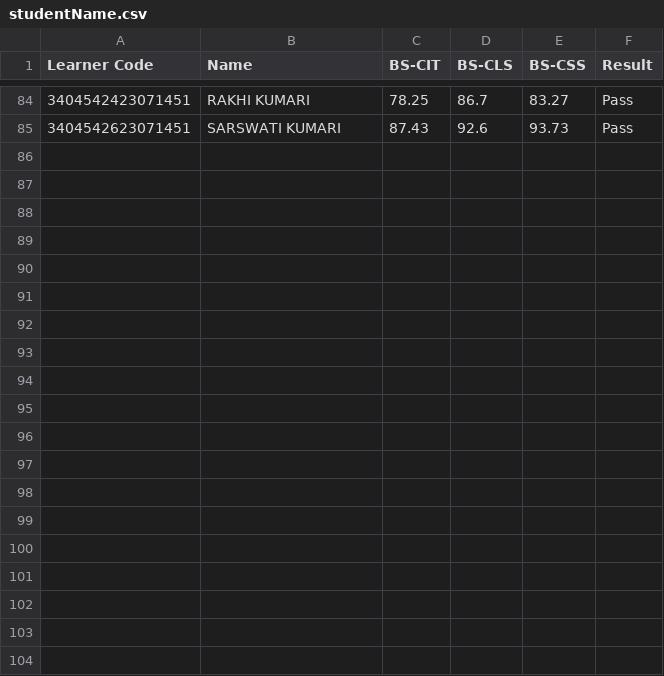
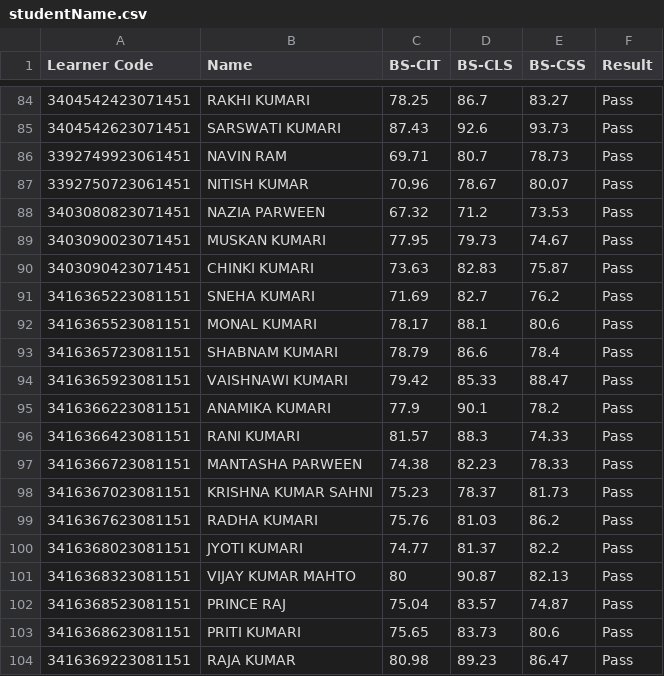
Before and after one commit to beedcyberhyt/KYP-Result-Hayaghat, a CSV file: studentName.csv, drawn as a sheet; only a part is shown, gaps mark what is left out; the diff covers the shown part only; the diff names each change by its address in the sheet, - before the commit and + after, or states it on an @@ line.

Commit message:
Exam Event 23and 24 November
Result Uploded

```diff
--- a/studentName.csv
+++ b/studentName.csv
+row 86: 3392749923061451 | NAVIN RAM | 69.71 | 80.7 | 78.73 | Pass
+row 87: 3392750723061451 | NITISH KUMAR | 70.96 | 78.67 | 80.07 | Pass
+row 88: 3403080823071451 | NAZIA PARWEEN | 67.32 | 71.2 | 73.53 | Pass
+row 89: 3403090023071451 | MUSKAN KUMARI | 77.95 | 79.73 | 74.67 | Pass
+row 90: 3403090423071451 | CHINKI KUMARI | 73.63 | 82.83 | 75.87 | Pass
+row 91: 3416365223081151 | SNEHA KUMARI | 71.69 | 82.7 | 76.2 | Pass
+row 92: 3416365523081151 | MONAL KUMARI | 78.17 | 88.1 | 80.6 | Pass
+row 93: 3416365723081151 | SHABNAM KUMARI | 78.79 | 86.6 | 78.4 | Pass
+row 94: 3416365923081151 | VAISHNAWI KUMARI | 79.42 | 85.33 | 88.47 | Pass
+row 95: 3416366223081151 | ANAMIKA KUMARI | 77.9 | 90.1 | 78.2 | Pass
+row 96: 3416366423081151 | RANI KUMARI | 81.57 | 88.3 | 74.33 | Pass
+row 97: 3416366723081151 | MANTASHA PARWEEN | 74.38 | 82.23 | 78.33 | Pass
+row 98: 3416367023081151 | KRISHNA KUMAR SAHNI | 75.23 | 78.37 | 81.73 | Pass
+row 99: 3416367623081151 | RADHA KUMARI | 75.76 | 81.03 | 86.2 | Pass
+row 100: 3416368023081151 | JYOTI KUMARI | 74.77 | 81.37 | 82.2 | Pass
+row 101: 3416368323081151 | VIJAY KUMAR MAHTO | 80 | 90.87 | 82.13 | Pass
+row 102: 3416368523081151 | PRINCE RAJ | 75.04 | 83.57 | 74.87 | Pass
+row 103: 3416368623081151 | PRITI KUMARI | 75.65 | 83.73 | 80.6 | Pass
+row 104: 3416369223081151 | RAJA KUMAR | 80.98 | 89.23 | 86.47 | Pass
```
Also changed, not shown: 13 added rows elsewhere in this file.
